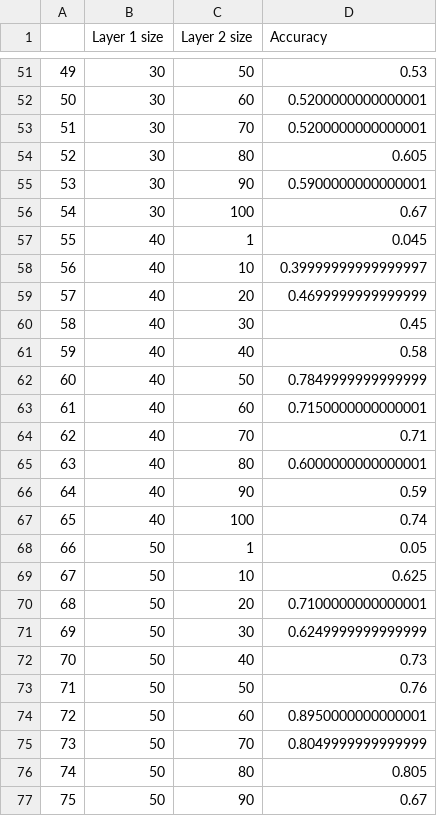
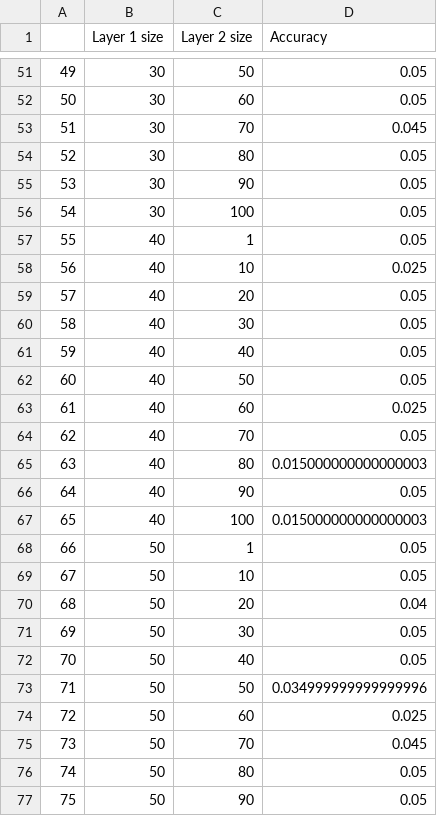
Before and after one commit to AlexandreBellas/Machine-Learning-Course, a CSV file: Project/mlp_scores.csv, drawn as a sheet; only a part is shown, gaps mark what is left out; the diff covers the shown part only.

```diff
--- a/Project/mlp_scores.csv
+++ b/Project/mlp_scores.csv
@@ -51,27 +51,27 @@
-49,30,50,0.53
-50,30,60,0.5200000000000001
-51,30,70,0.5200000000000001
-52,30,80,0.605
-53,30,90,0.5900000000000001
-54,30,100,0.67
-55,40,1,0.045
-56,40,10,0.39999999999999997
-57,40,20,0.4699999999999999
-58,40,30,0.45
-59,40,40,0.58
-60,40,50,0.7849999999999999
-61,40,60,0.7150000000000001
-62,40,70,0.71
-63,40,80,0.6000000000000001
-64,40,90,0.59
-65,40,100,0.74
+49,30,50,0.05
+50,30,60,0.05
+51,30,70,0.045
+52,30,80,0.05
+53,30,90,0.05
+54,30,100,0.05
+55,40,1,0.05
+56,40,10,0.025
+57,40,20,0.05
+58,40,30,0.05
+59,40,40,0.05
+60,40,50,0.05
+61,40,60,0.025
+62,40,70,0.05
+63,40,80,0.015000000000000003
+64,40,90,0.05
+65,40,100,0.015000000000000003
 66,50,1,0.05
-67,50,10,0.625
-68,50,20,0.7100000000000001
-69,50,30,0.6249999999999999
-70,50,40,0.73
-71,50,50,0.76
-72,50,60,0.8950000000000001
-73,50,70,0.8049999999999999
-74,50,80,0.805
-75,50,90,0.67
+67,50,10,0.05
+68,50,20,0.04
+69,50,30,0.05
+70,50,40,0.05
+71,50,50,0.034999999999999996
+72,50,60,0.025
+73,50,70,0.045
+74,50,80,0.05
+75,50,90,0.05
```
Also changed, not shown: 89 edited cells elsewhere in this file, 15 other files.
